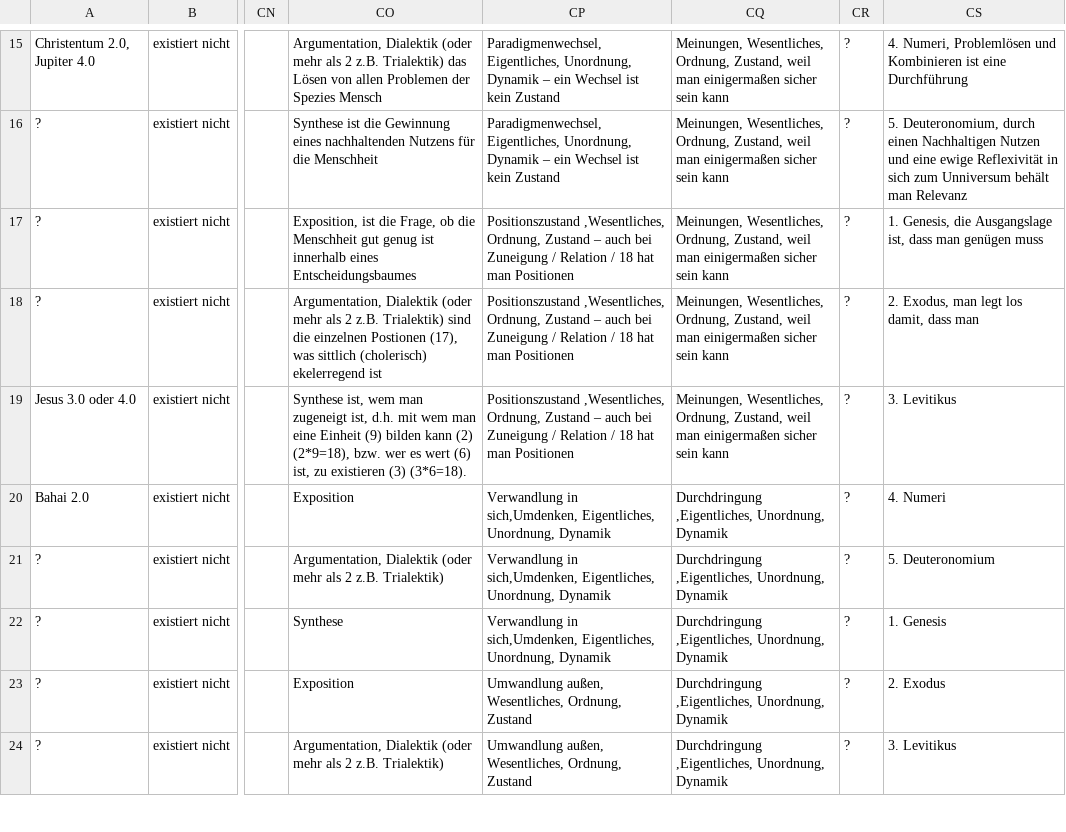
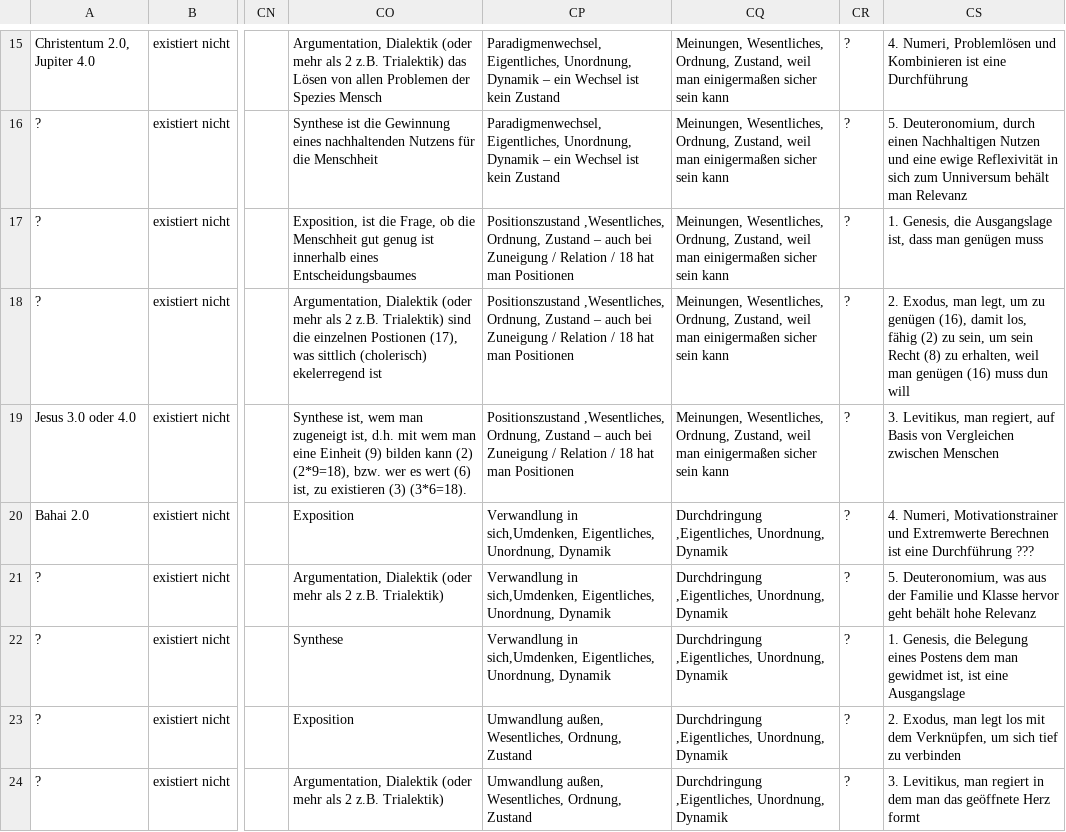
Before and after one commit to githubuser2000/reta-23-07-20, a CSV file: religion.csv, drawn as a sheet; only a part is shown, gaps mark what is left out; the diff covers the shown part only; the diff names each change by its address in the sheet, - before the commit and + after, or states it on an @@ line.

Commit message:
5er spalte fertig in reli csv

```diff
--- a/religion.csv
+++ b/religion.csv
-CS18: …Exodus, man legt los damit, dass man
+CS18: …Exodus, man legt, um zu genügen (16), damit los, fähig (2) zu sein, um sein Recht (8) zu erhalten, weil man genügen (16) muss dun will
-CS19: 3. Levitikus
+CS19: 3. Levitikus, man regiert, auf Basis von Vergleichen zwischen Menschen
-CS20: 4. Numeri
+CS20: 4. Numeri, Motivationstrainer und Extremwerte Berechnen ist eine Durchführung ???
-CS21: 5. Deuteronomium
+CS21: 5. Deuteronomium, was aus der Familie und Klasse hervor geht behält hohe Relevanz
-CS22: 1. Genesis
+CS22: 1. Genesis, die Belegung eines Postens dem man gewidmet ist, ist eine Ausgangslage
-CS23: 2. Exodus
+CS23: 2. Exodus, man legt los mit dem Verknüpfen, um sich tief zu verbinden
-CS24: 3. Levitikus
+CS24: 3. Levitikus, man regiert in dem man das geöffnete Herz formt
```
Also changed, not shown: 7 edited cells elsewhere in this file.
